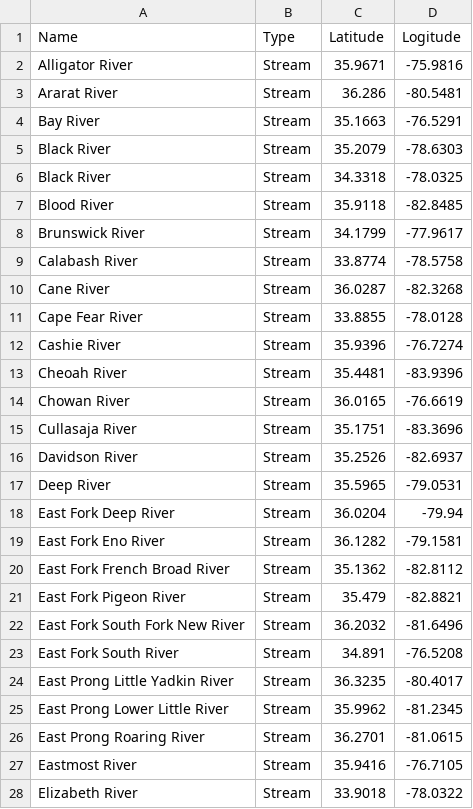
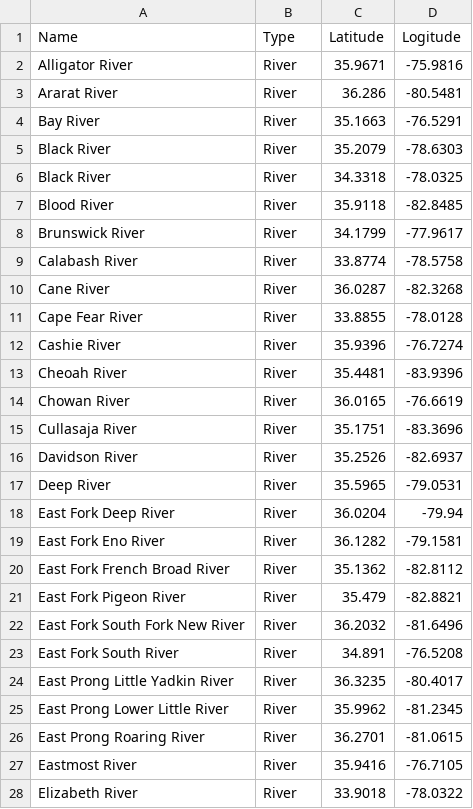
Before and after one commit to aadarsh0709/pfasdatafiles, a CSV file: NCWaterWaysTopoQuest.csv, drawn as a sheet; only a part is shown; the diff covers the shown part only.

Commit message:
Add files via upload

```diff
--- a/NCWaterWaysTopoQuest.csv
+++ b/NCWaterWaysTopoQuest.csv
@@ -1,28 +1,28 @@
 Name,Type,Latitude,Logitude
-Alligator River,Stream,35.9671,-75.9816
-Ararat River,Stream,36.286,-80.5481
-Bay River,Stream,35.1663,-76.5291
-Black River,Stream,35.2079,-78.6303
-Black River,Stream,34.3318,-78.0325
-Blood River,Stream,35.9118,-82.8485
-Brunswick River,Stream,34.1799,-77.9617
-Calabash River,Stream,33.8774,-78.5758
-Cane River,Stream,36.0287,-82.3268
-Cape Fear River,Stream,33.8855,-78.0128
-Cashie River,Stream,35.9396,-76.7274
-Cheoah River,Stream,35.4481,-83.9396
-Chowan River,Stream,36.0165,-76.6619
-Cullasaja River,Stream,35.1751,-83.3696
-Davidson River,Stream,35.2526,-82.6937
-Deep River,Stream,35.5965,-79.0531
-East Fork Deep River,Stream,36.0204,-79.94
-East Fork Eno River,Stream,36.1282,-79.1581
-East Fork French Broad River,Stream,35.1362,-82.8112
-East Fork Pigeon River,Stream,35.479,-82.8821
-East Fork South Fork New River,Stream,36.2032,-81.6496
-East Fork South River,Stream,34.891,-76.5208
-East Prong Little Yadkin River,Stream,36.3235,-80.4017
-East Prong Lower Little River,Stream,35.9962,-81.2345
-East Prong Roaring River,Stream,36.2701,-81.0615
-Eastmost River,Stream,35.9416,-76.7105
-Elizabeth River,Stream,33.9018,-78.0322
+Alligator River,River,35.9671,-75.9816
+Ararat River,River,36.286,-80.5481
+Bay River,River,35.1663,-76.5291
+Black River,River,35.2079,-78.6303
+Black River,River,34.3318,-78.0325
+Blood River,River,35.9118,-82.8485
+Brunswick River,River,34.1799,-77.9617
+Calabash River,River,33.8774,-78.5758
+Cane River,River,36.0287,-82.3268
+Cape Fear River,River,33.8855,-78.0128
+Cashie River,River,35.9396,-76.7274
+Cheoah River,River,35.4481,-83.9396
+Chowan River,River,36.0165,-76.6619
+Cullasaja River,River,35.1751,-83.3696
+Davidson River,River,35.2526,-82.6937
+Deep River,River,35.5965,-79.0531
+East Fork Deep River,River,36.0204,-79.94
+East Fork Eno River,River,36.1282,-79.1581
+East Fork French Broad River,River,35.1362,-82.8112
+East Fork Pigeon River,River,35.479,-82.8821
+East Fork South Fork New River,River,36.2032,-81.6496
+East Fork South River,River,34.891,-76.5208
+East Prong Little Yadkin River,River,36.3235,-80.4017
+East Prong Lower Little River,River,35.9962,-81.2345
+East Prong Roaring River,River,36.2701,-81.0615
+Eastmost River,River,35.9416,-76.7105
+Elizabeth River,River,33.9018,-78.0322
```
Also changed, not shown: 154 edited cells elsewhere in this file.
